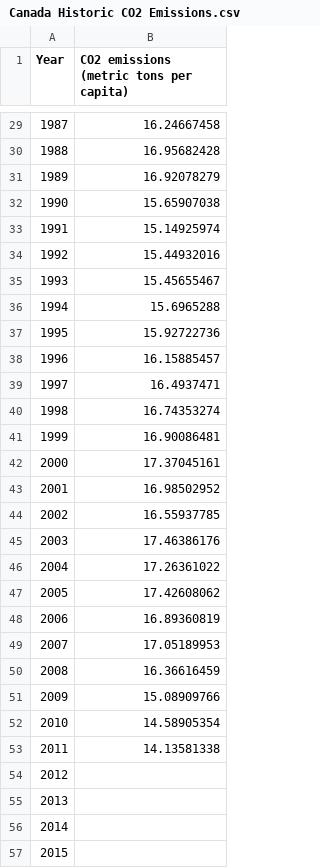
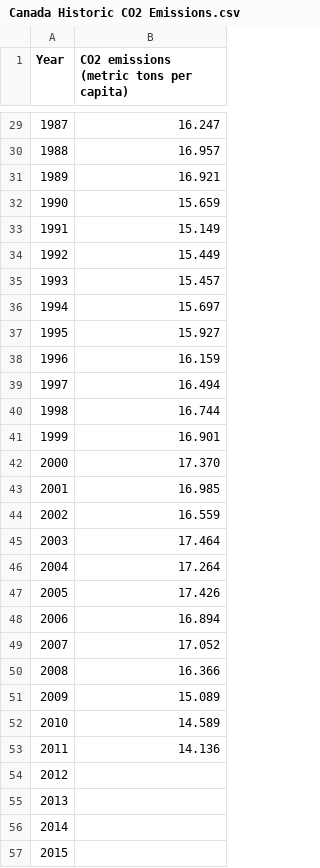
Before and after one commit to samzhao/IAT355, a CSV file: datasets/Canada Historic CO2 Emissions.csv, drawn as a sheet; only a part is shown, gaps mark what is left out; the diff covers the shown part only.

```diff
--- a/datasets/Canada Historic CO2 Emissions.csv
+++ b/datasets/Canada Historic CO2 Emissions.csv
@@ -29,26 +29,26 @@ Year,CO2 emissions (metric tons per capita)
-1987,16.24667458
-1988,16.95682428
-1989,16.92078279
-1990,15.65907038
-1991,15.14925974
-1992,15.44932016
-1993,15.45655467
-1994,15.6965288
-1995,15.92722736
-1996,16.15885457
-1997,16.4937471
-1998,16.74353274
-1999,16.90086481
-2000,17.37045161
-2001,16.98502952
-2002,16.55937785
-2003,17.46386176
-2004,17.26361022
-2005,17.42608062
-2006,16.89360819
-2007,17.05189953
-2008,16.36616459
-2009,15.08909766
-2010,14.58905354
-2011,14.13581338
+1987,16.247
+1988,16.957
+1989,16.921
+1990,15.659
+1991,15.149
+1992,15.449
+1993,15.457
+1994,15.697
+1995,15.927
+1996,16.159
+1997,16.494
+1998,16.744
+1999,16.901
+2000,17.370
+2001,16.985
+2002,16.559
+2003,17.464
+2004,17.264
+2005,17.426
+2006,16.894
+2007,17.052
+2008,16.366
+2009,15.089
+2010,14.589
+2011,14.136
 2012,
```
Also changed, not shown: 27 edited cells elsewhere in this file.
